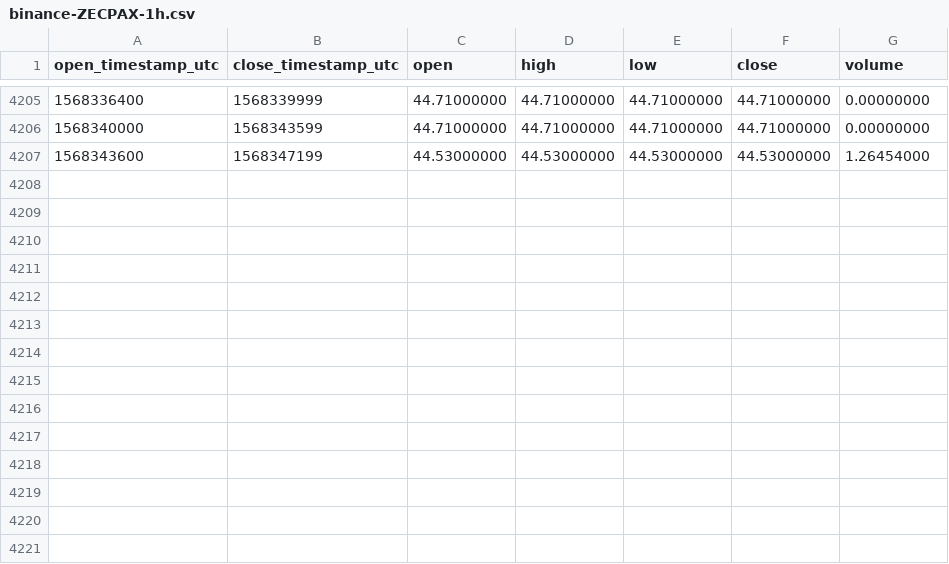
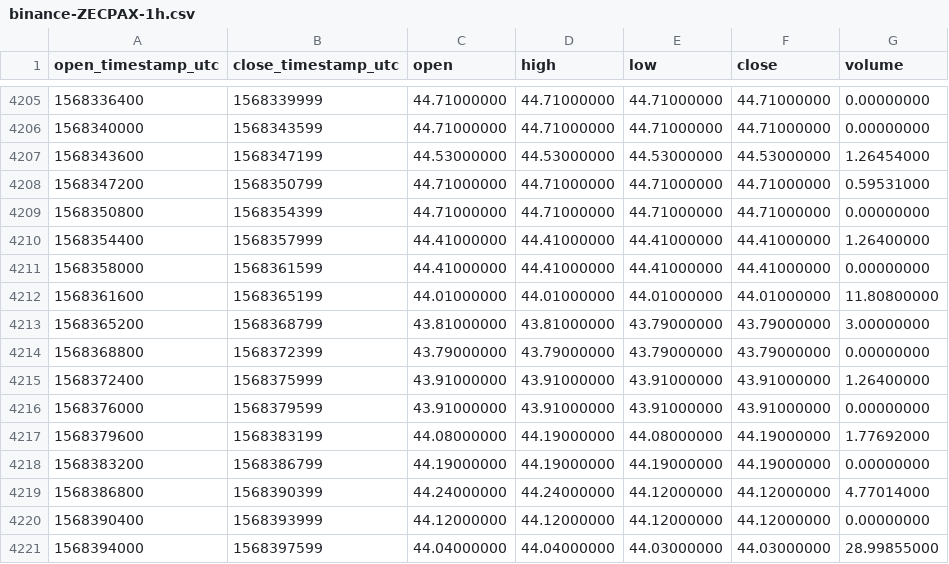
Before and after one commit to cryptobigbro/binance-ZECPAX, a CSV file: binance-ZECPAX-1h.csv, drawn as a sheet; only a part is shown, gaps mark what is left out; the diff names each change by its address in the sheet, - before the commit and + after, or states it on an @@ line.

Commit message:
Update OHLCV data.

```diff
--- a/binance-ZECPAX-1h.csv
+++ b/binance-ZECPAX-1h.csv
+row 4208: 1568347200 | 1568350799 | 44.71000000 | 44.71000000 | 44.71000000 | 44.71000000 | 0.59531000
+row 4209: 1568350800 | 1568354399 | 44.71000000 | 44.71000000 | 44.71000000 | 44.71000000 | 0.00000000
+row 4210: 1568354400 | 1568357999 | 44.41000000 | 44.41000000 | 44.41000000 | 44.41000000 | 1.26400000
+row 4211: 1568358000 | 1568361599 | 44.41000000 | 44.41000000 | 44.41000000 | 44.41000000 | 0.00000000
+row 4212: 1568361600 | 1568365199 | 44.01000000 | 44.01000000 | 44.01000000 | 44.01000000 | 11.80800000
+row 4213: 1568365200 | 1568368799 | 43.81000000 | 43.81000000 | 43.79000000 | 43.79000000 | 3.00000000
+row 4214: 1568368800 | 1568372399 | 43.79000000 | 43.79000000 | 43.79000000 | 43.79000000 | 0.00000000
+row 4215: 1568372400 | 1568375999 | 43.91000000 | 43.91000000 | 43.91000000 | 43.91000000 | 1.26400000
+row 4216: 1568376000 | 1568379599 | 43.91000000 | 43.91000000 | 43.91000000 | 43.91000000 | 0.00000000
+row 4217: 1568379600 | 1568383199 | 44.08000000 | 44.19000000 | 44.08000000 | 44.19000000 | 1.77692000
+row 4218: 1568383200 | 1568386799 | 44.19000000 | 44.19000000 | 44.19000000 | 44.19000000 | 0.00000000
+row 4219: 1568386800 | 1568390399 | 44.24000000 | 44.24000000 | 44.12000000 | 44.12000000 | 4.77014000
+row 4220: 1568390400 | 1568393999 | 44.12000000 | 44.12000000 | 44.12000000 | 44.12000000 | 0.00000000
+row 4221: 1568394000 | 1568397599 | 44.04000000 | 44.04000000 | 44.03000000 | 44.03000000 | 28.99855000
```
